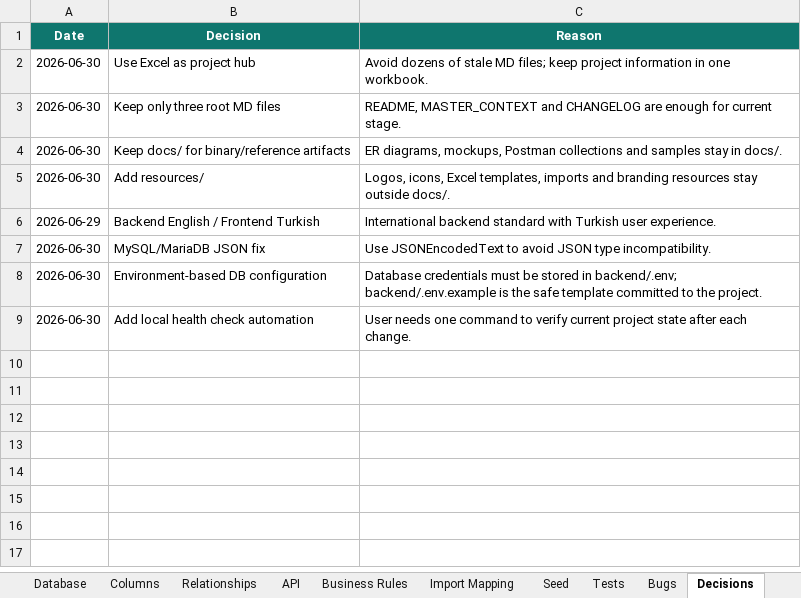
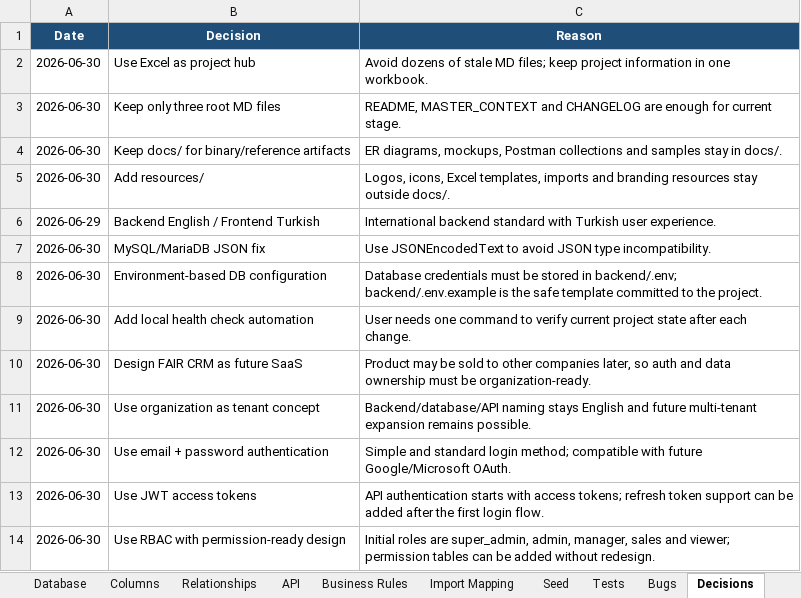
Before and after one commit to hinthorozu/fuar-crm, an Excel workbook: FAIR_CRM_PROJECT.xlsx, sheet Decisions, drawn as a sheet; values as stored, in another font and other column widths than the file's, no borders; table styles not drawn; the diff names each change by its address in the sheet, - before the commit and + after, or states it on an @@ line.

Commit message:
Document SaaS authentication design

```diff
--- a/FAIR_CRM_PROJECT.xlsx (sheet Decisions)
+++ b/FAIR_CRM_PROJECT.xlsx (sheet Decisions)
-A1:C1 fill: #0F766E
+A1:C1 fill: #1F4E78
+row 10: 2026-06-30 | Design FAIR CRM as future SaaS | Product may be sold to other companies later, so auth and data ownership must be organization-ready.
+row 11: 2026-06-30 | Use organization as tenant concept | Backend/database/API naming stays English and future multi-tenant expansion remains possible.
+row 12: 2026-06-30 | Use email + password authentication | Simple and standard login method; compatible with future Google/Microsoft OAuth.
+row 13: 2026-06-30 | Use JWT access tokens | API authentication starts with access tokens; refresh token support can be added after the first login flow.
+row 14: 2026-06-30 | Use RBAC with permission-ready design | Initial roles are super_admin, admin, manager, sales and viewer; permission tables can be added without redesign.
```
Also changed, not shown: sheet Roadmap, sheet Release History, 3 other files.
